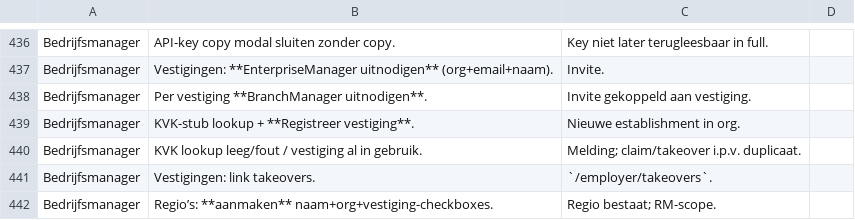
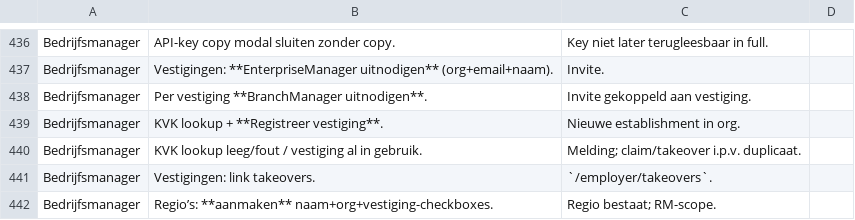
Before and after one commit to dennisbemer1007-pixel/Jobsy, a CSV file: docs/testscenarios-per-rol.csv, drawn as a sheet; only a part is shown, gaps mark what is left out.

```diff
--- a/docs/testscenarios-per-rol.csv
+++ b/docs/testscenarios-per-rol.csv
@@ -438,3 +438,3 @@ Bedrijfsmanager,Vestigingen: **EnterpriseManager uitnodigen** (org+email+naam).,
 Bedrijfsmanager,Per vestiging **BranchManager uitnodigen**.,Invite gekoppeld aan vestiging.
-Bedrijfsmanager,KVK-stub lookup + **Registreer vestiging**.,Nieuwe establishment in org.
+Bedrijfsmanager,KVK lookup + **Registreer vestiging**.,Nieuwe establishment in org.
 Bedrijfsmanager,KVK lookup leeg/fout / vestiging al in gebruik.,Melding; claim/takeover i.p.v. duplicaat.
```
Also changed, not shown: 26 other files.
